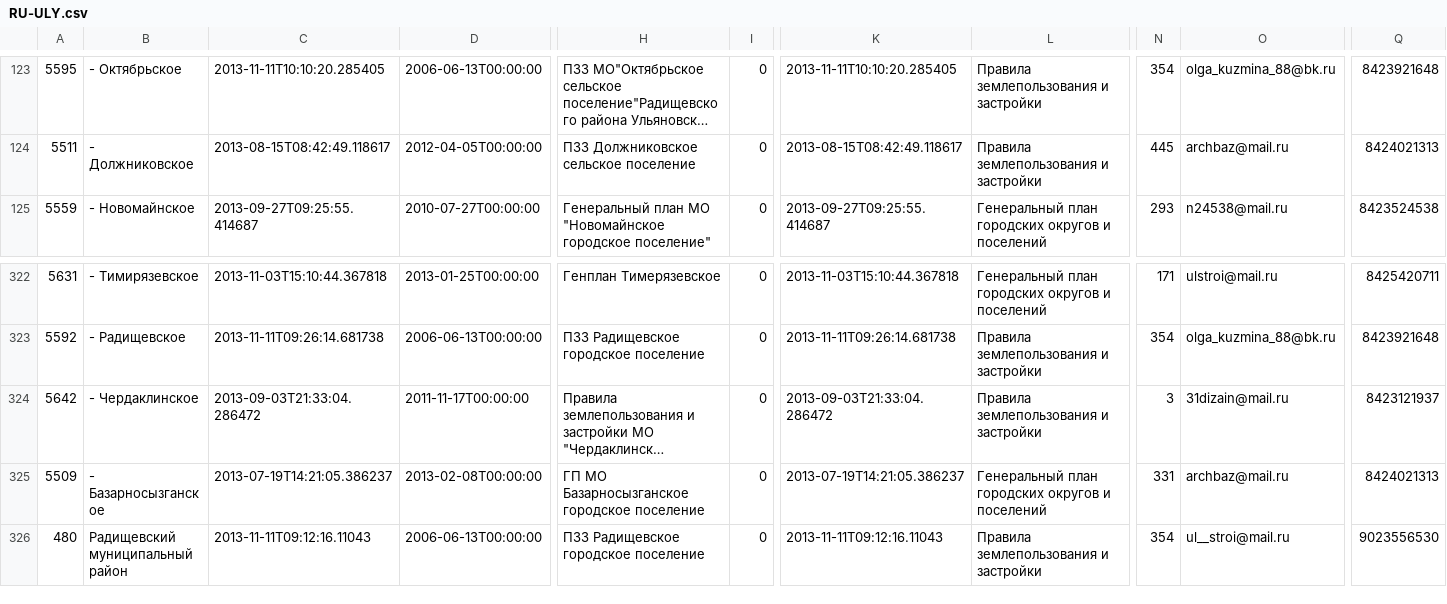
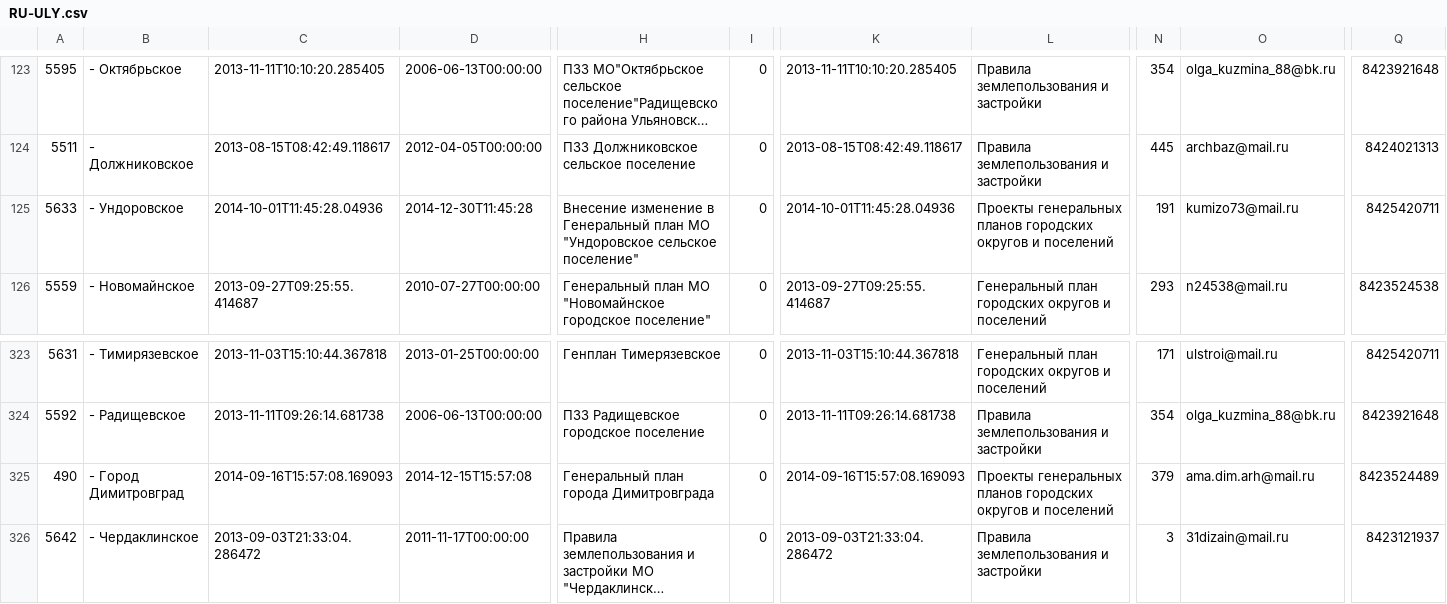
Before and after one commit to Xmypblu/example-csv-fgis, a CSV file: doc/RU-ULY.csv, drawn as a sheet; only a part is shown, gaps mark what is left out; the shorter side is filled out with more unchanged rows; long unchanged cells end in …; rows hold the shown columns only; the diff names each change by its address in the sheet, - before the commit and + after, or states it on an @@ line.

Commit message:
Data: 20141005015508

```diff
--- a/doc/RU-ULY.csv
+++ b/doc/RU-ULY.csv
+row 125: 5633 | - Ундоровское | 2014-10-01T11:45:28.04936 | 2014-12-30T11:45:28 | Внесение изменение в Генеральный план МО "Ундоровское сельское поселение" | 0 | 2014-10-01T11:45:28.04936 | Проекты генеральных планов городских округов и поселений | 191 | kumizo73@mail.ru | 8425420711
+row 325: 490 | - Город Димитровград | 2014-09-16T15:57:08.169093 | 2014-12-15T15:57:08 | Генеральный план города Димитровграда | 0 | 2014-09-16T15:57:08.169093 | Проекты генеральных планов городских округов и поселений | 379 | ama.dim.arh@mail.ru | 8423524489
```
